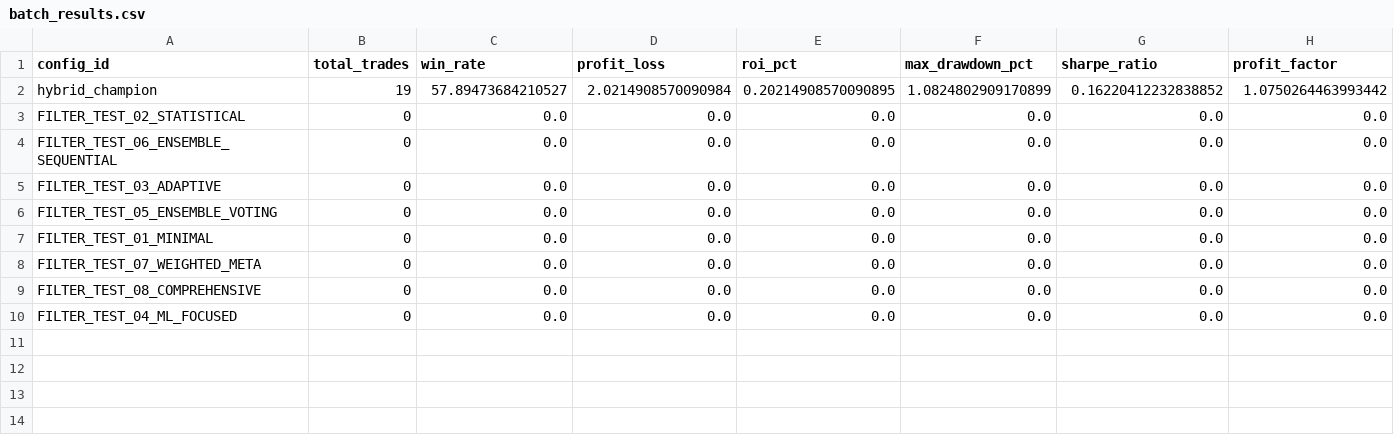
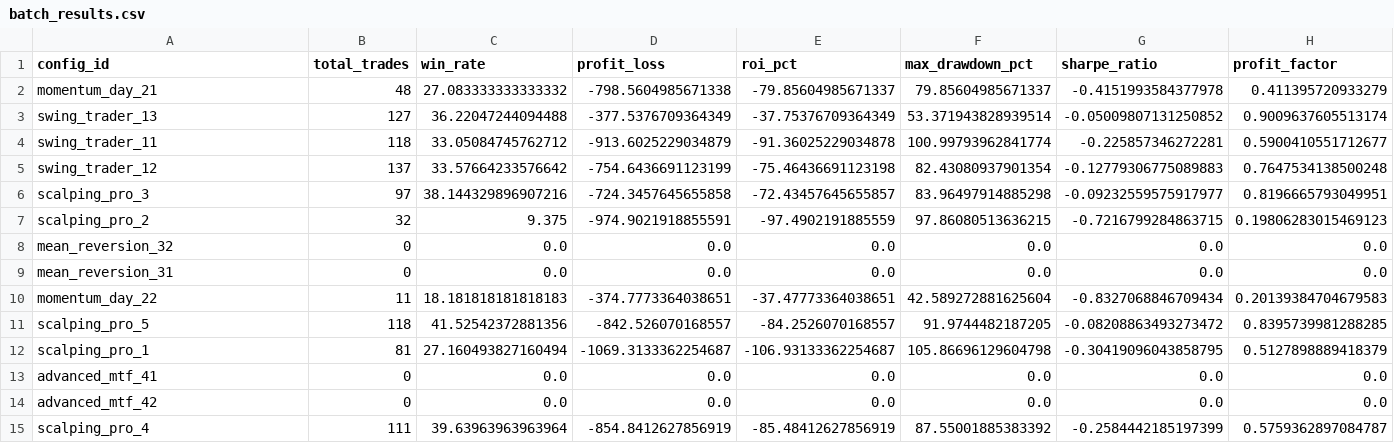
Before and after one commit to ErhanCetin/trading_bot_ai_filter, a CSV file: backtest/results/batch/batch_results.csv, drawn as a sheet.

```diff
--- a/backtest/results/batch/batch_results.csv
+++ b/backtest/results/batch/batch_results.csv
@@ -1,10 +1,15 @@
 config_id,total_trades,win_rate,profit_loss,roi_pct,max_drawdown_pct,sharpe_ratio,profit_factor
-hybrid_champion,19,57.89473684210527,2.0214908570090984,0.20214908570090895,1.0824802909170899,0.16220412232838852,1.0750264463993442
-FILTER_TEST_02_STATISTICAL,0,0.0,0.0,0.0,0.0,0.0,0.0
-FILTER_TEST_06_ENSEMBLE_SEQUENTIAL,0,0.0,0.0,0.0,0.0,0.0,0.0
-FILTER_TEST_03_ADAPTIVE,0,0.0,0.0,0.0,0.0,0.0,0.0
-FILTER_TEST_05_ENSEMBLE_VOTING,0,0.0,0.0,0.0,0.0,0.0,0.0
-FILTER_TEST_01_MINIMAL,0,0.0,0.0,0.0,0.0,0.0,0.0
-FILTER_TEST_07_WEIGHTED_META,0,0.0,0.0,0.0,0.0,0.0,0.0
-FILTER_TEST_08_COMPREHENSIVE,0,0.0,0.0,0.0,0.0,0.0,0.0
-FILTER_TEST_04_ML_FOCUSED,0,0.0,0.0,0.0,0.0,0.0,0.0
+momentum_day_21,48,27.083333333333332,-798.5604985671338,-79.85604985671337,79.85604985671337,-0.4151993584377978,0.411395720933279
+swing_trader_13,127,36.22047244094488,-377.5376709364349,-37.75376709364349,53.371943828939514,-0.05009807131250852,0.9009637605513174
+swing_trader_11,118,33.05084745762712,-913.6025229034879,-91.36025229034878,100.99793962841774,-0.225857346272281,0.5900410551712677
+swing_trader_12,137,33.57664233576642,-754.6436691123199,-75.46436691123198,82.43080937901354,-0.12779306775089883,0.7647534138500248
+scalping_pro_3,97,38.144329896907216,-724.3457645655858,-72.43457645655857,83.96497914885298,-0.09232559575917977,0.8196665793049951
+scalping_pro_2,32,9.375,-974.9021918855591,-97.4902191885559,97.86080513636215,-0.7216799284863715,0.19806283015469123
+mean_reversion_32,0,0.0,0.0,0.0,0.0,0.0,0.0
+mean_reversion_31,0,0.0,0.0,0.0,0.0,0.0,0.0
+momentum_day_22,11,18.181818181818183,-374.7773364038651,-37.47773364038651,42.589272881625604,-0.8327068846709434,0.20139384704679583
+scalping_pro_5,118,41.52542372881356,-842.526070168557,-84.2526070168557,91.9744482187205,-0.08208863493273472,0.8395739981288285
+scalping_pro_1,81,27.160493827160494,-1069.3133362254687,-106.93133362254687,105.86696129604798,-0.30419096043858795,0.5127898889418379
+advanced_mtf_41,0,0.0,0.0,0.0,0.0,0.0,0.0
+advanced_mtf_42,0,0.0,0.0,0.0,0.0,0.0,0.0
+scalping_pro_4,111,39.63963963963964,-854.8412627856919,-85.48412627856919,87.55001885383392,-0.2584442185197399,0.5759362897084787
```
Also changed, not shown: backtest/config/config_combinations.csv, backtest/results/single/equity_default.csv, 49 other files.
